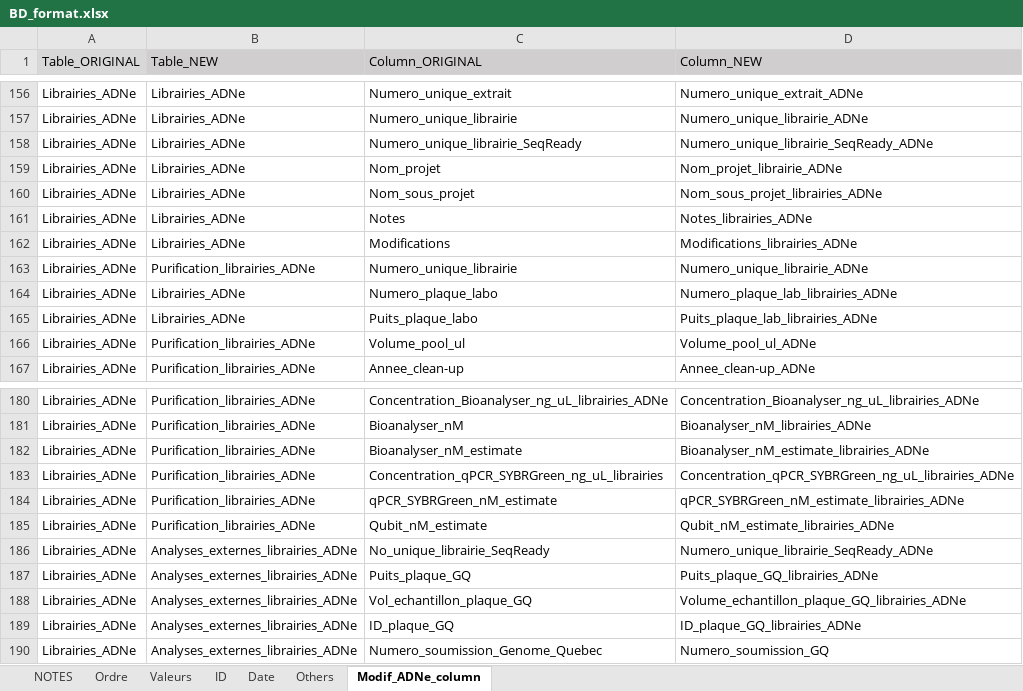
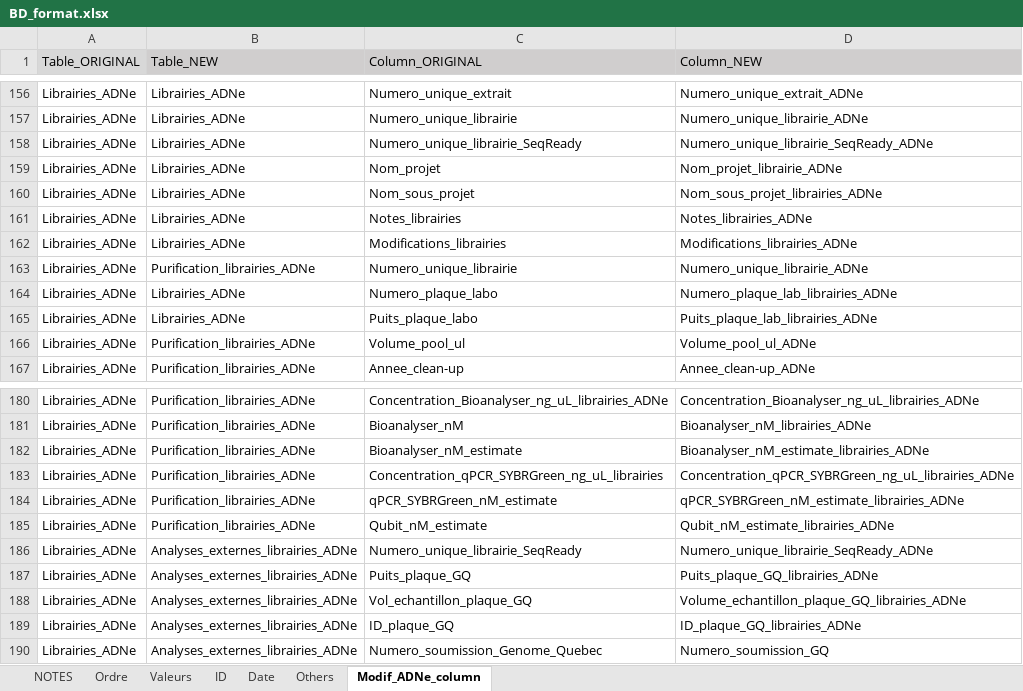
Before and after one commit to GenomicsMLI-DFO/BD-LabGeno-IML_gestion, an Excel workbook: inst/BD_format.xlsx, sheet Modif_ADNe_column, drawn as a sheet; only a part is shown, gaps mark what is left out; values as stored, in another font and other column widths than the file's, no borders; the diff names each change by its address in the sheet, - before the commit and + after, or states it on an @@ line.

Commit message:
Small modif

```diff
--- a/inst/BD_format.xlsx (sheet Modif_ADNe_column)
+++ b/inst/BD_format.xlsx (sheet Modif_ADNe_column)
-C161 (Column_ORIGINAL): Notes
+C161 (Column_ORIGINAL): Notes_librairies
-C162 (Column_ORIGINAL): Modifications
+C162 (Column_ORIGINAL): Modifications_librairies
-C186 (Column_ORIGINAL): No_unique_librairie_SeqReady
+C186 (Column_ORIGINAL): Numero_unique_librairie_SeqReady
```
Also changed, not shown: 1 other file.
